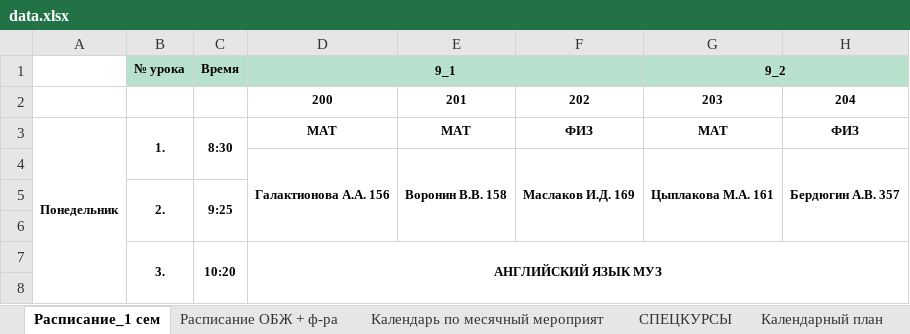
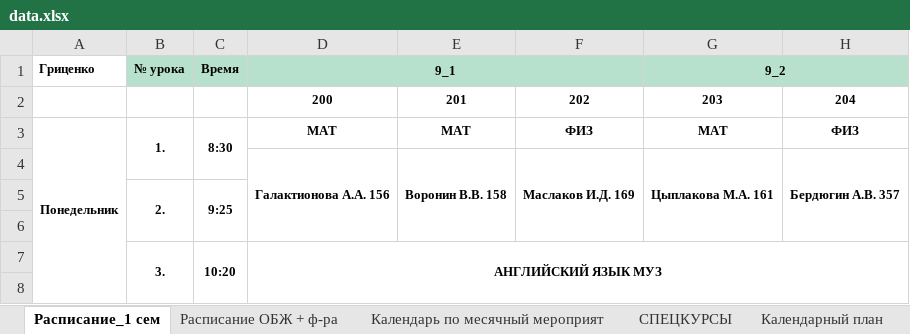
Before and after one commit to Banana-Boys-Company/SESC-NSU-schedule, an Excel workbook: data.xlsx, sheet Расписание_1 сем, drawn as a sheet; only a part is shown; values as stored, in another font and other column widths than the file's, no borders; charts and pictures not drawn; the diff names each change by its address in the sheet, - before the commit and + after, or states it on an @@ line.

Commit message:
update
bag fix and timer update
-function " Расписание всего класса"

```diff
--- a/data.xlsx (sheet Расписание_1 сем)
+++ b/data.xlsx (sheet Расписание_1 сем)
-A1: (empty)
+A1: Гриценко
```
Also changed, not shown: sheet Календарь по месячный мероприят, sheet Календарный план, 5 other files.
